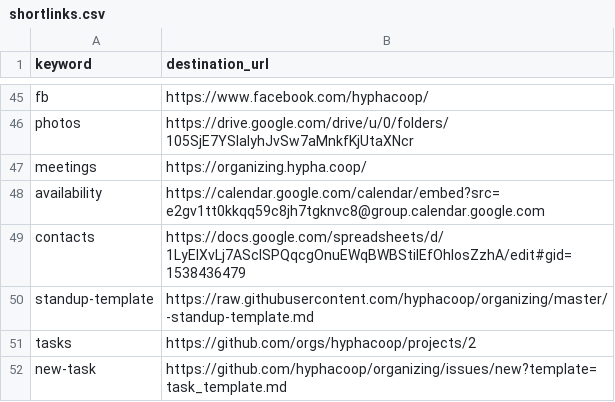
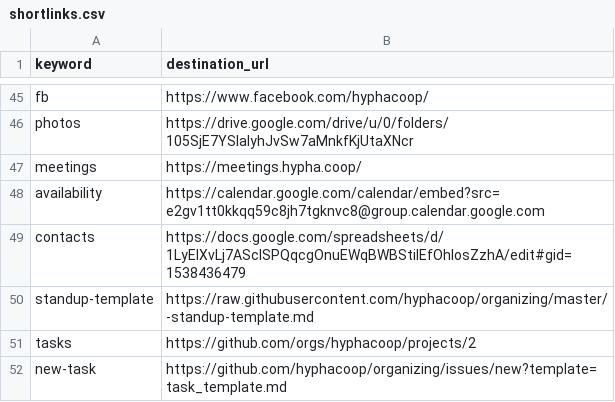
Before and after one commit to uditvira/shortlinks, a CSV file: shortlinks.csv, drawn as a sheet; only a part is shown, gaps mark what is left out.

Commit message:
Update shortlinks.csv
Co-Authored-By: Benedict Lau <b@deprecated.systems>

```diff
--- a/shortlinks.csv
+++ b/shortlinks.csv
@@ -46,3 +46,3 @@ fb,https://www.facebook.com/hyphacoop/
 photos,https://drive.google.com/drive/u/0/folders/105SjE7YSlaIyhJvSw7aMnkfKjUtaXNcr
-meetings,https://organizing.hypha.coop/
+meetings,https://meetings.hypha.coop/
 availability,https://calendar.google.com/calendar/embed?src=e2gv1tt0kkqq59c8jh7tgknvc8@group.calendar.google.com
```
